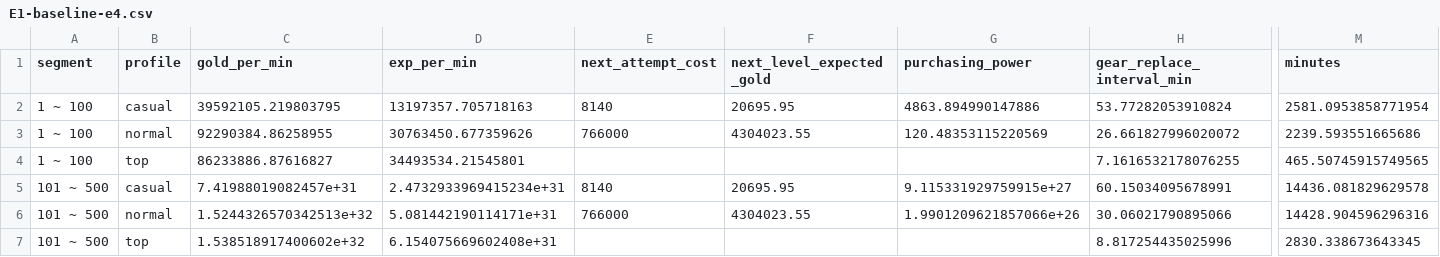
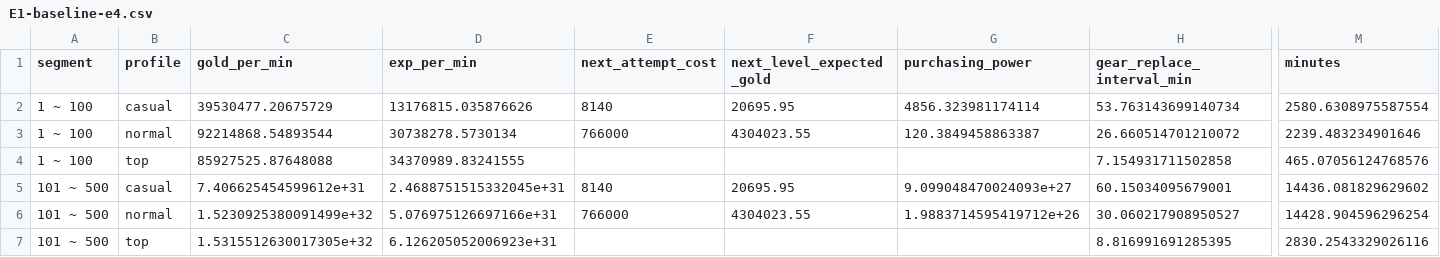
Before and after one commit to TAKHO-K/forge-game, a CSV file: docs/econ/E1-baseline-e4.csv, drawn as a sheet; only a part is shown, gaps mark what is left out; the diff covers the shown part only; the diff names each change by its address in the sheet, - before the commit and + after, or states it on an @@ line.

```diff
--- a/docs/econ/E1-baseline-e4.csv
+++ b/docs/econ/E1-baseline-e4.csv
-C2 (gold_per_min): 39592105.219803795
+C2 (gold_per_min): 39530477.20675729
-D2 (exp_per_min): 13197357.705718163
+D2 (exp_per_min): 13176815.035876626
-G2 (purchasing_power): 4863.894990147886
+G2 (purchasing_power): 4856.323981174114
-H2 (gear_replace_interval_min): 53.77282053910824
+H2 (gear_replace_interval_min): 53.763143699140734
-M2 (minutes): 2581.0953858771954
+M2 (minutes): 2580.6308975587554
-C3 (gold_per_min): 92290384.86258955
+C3 (gold_per_min): 92214868.54893544
-D3 (exp_per_min): 30763450.677359626
+D3 (exp_per_min): 30738278.5730134
-G3 (purchasing_power): 120.48353115220569
+G3 (purchasing_power): 120.3849458863387
-H3 (gear_replace_interval_min): 26.661827996020072
+H3 (gear_replace_interval_min): 26.660514701210072
-M3 (minutes): 2239.593551665686
+M3 (minutes): 2239.483234901646
-C4 (gold_per_min): 86233886.87616827
+C4 (gold_per_min): 85927525.87648088
-D4 (exp_per_min): 34493534.21545801
+D4 (exp_per_min): 34370989.83241555
-H4 (gear_replace_interval_min): 7.1616532178076255
+H4 (gear_replace_interval_min): 7.154931711502858
-M4 (minutes): 465.50745915749565
+M4 (minutes): 465.07056124768576
-C5 (gold_per_min): 7.41988019082457e+31
+C5 (gold_per_min): 7.406625454599612e+31
-D5 (exp_per_min): 2.4732933969415234e+31
+D5 (exp_per_min): 2.4688751515332045e+31
-G5 (purchasing_power): 9.115331929759915e+27
+G5 (purchasing_power): 9.099048470024093e+27
-H5 (gear_replace_interval_min): 60.15034095678991
+H5 (gear_replace_interval_min): 60.15034095679001
-M5 (minutes): 14436.081829629578
+M5 (minutes): 14436.081829629602
-C6 (gold_per_min): 1.5244326570342513e+32
+C6 (gold_per_min): 1.5230925380091499e+32
-D6 (exp_per_min): 5.081442190114171e+31
+D6 (exp_per_min): 5.076975126697166e+31
-G6 (purchasing_power): 1.9901209621857066e+26
+G6 (purchasing_power): 1.9883714595419712e+26
-H6 (gear_replace_interval_min): 30.06021790895066
+H6 (gear_replace_interval_min): 30.060217908950527
-M6 (minutes): 14428.904596296316
+M6 (minutes): 14428.904596296254
-C7 (gold_per_min): 1.538518917400602e+32
+C7 (gold_per_min): 1.5315512630017305e+32
-D7 (exp_per_min): 6.154075669602408e+31
+D7 (exp_per_min): 6.126205052006923e+31
-H7 (gear_replace_interval_min): 8.817254435025996
+H7 (gear_replace_interval_min): 8.816991691285395
-M7 (minutes): 2830.338673643345
+M7 (minutes): 2830.2543329026116
```
Also changed, not shown: 39 edited cells elsewhere in this file, docs/econ/E1-baseline-e5.csv, docs/econ/E1-healA75-normal-e5.csv, 15 other files.
